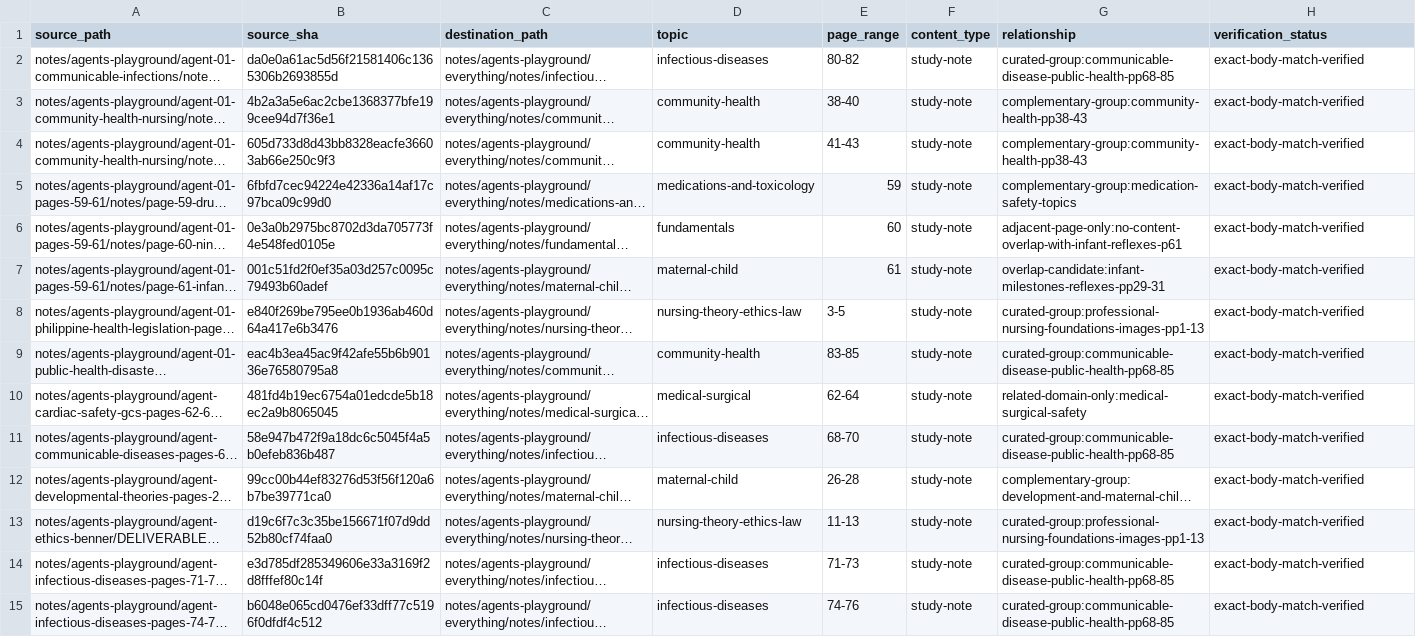
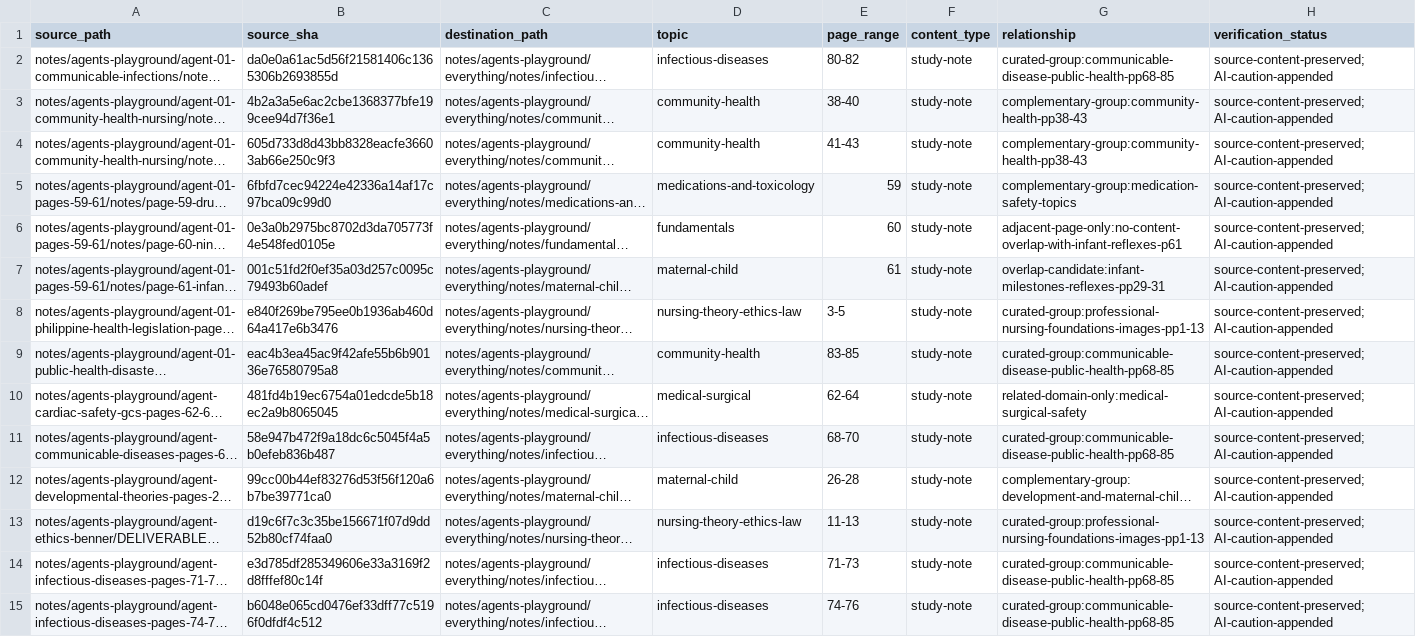
Before and after one commit to FL8Y/readthischatgpt, a CSV file: notes/agents-playground/everything/MIGRATION_MANIFEST.csv, drawn as a sheet; only a part is shown; long unchanged cells end in …; the diff covers the shown part only; the diff names each change by its address in the sheet, - before the commit and + after, or states it on an @@ line.

Commit message:
Record appended study-note caution in manifest

```diff
--- a/notes/agents-playground/everything/MIGRATION_MANIFEST.csv
+++ b/notes/agents-playground/everything/MIGRATION_MANIFEST.csv
-H2:H15 (verification_status): exact-body-match-verified
+H2:H15 (verification_status): source-content-preserved; AI-caution-appended
```
Also changed, not shown: 18 edited cells elsewhere in this file.
